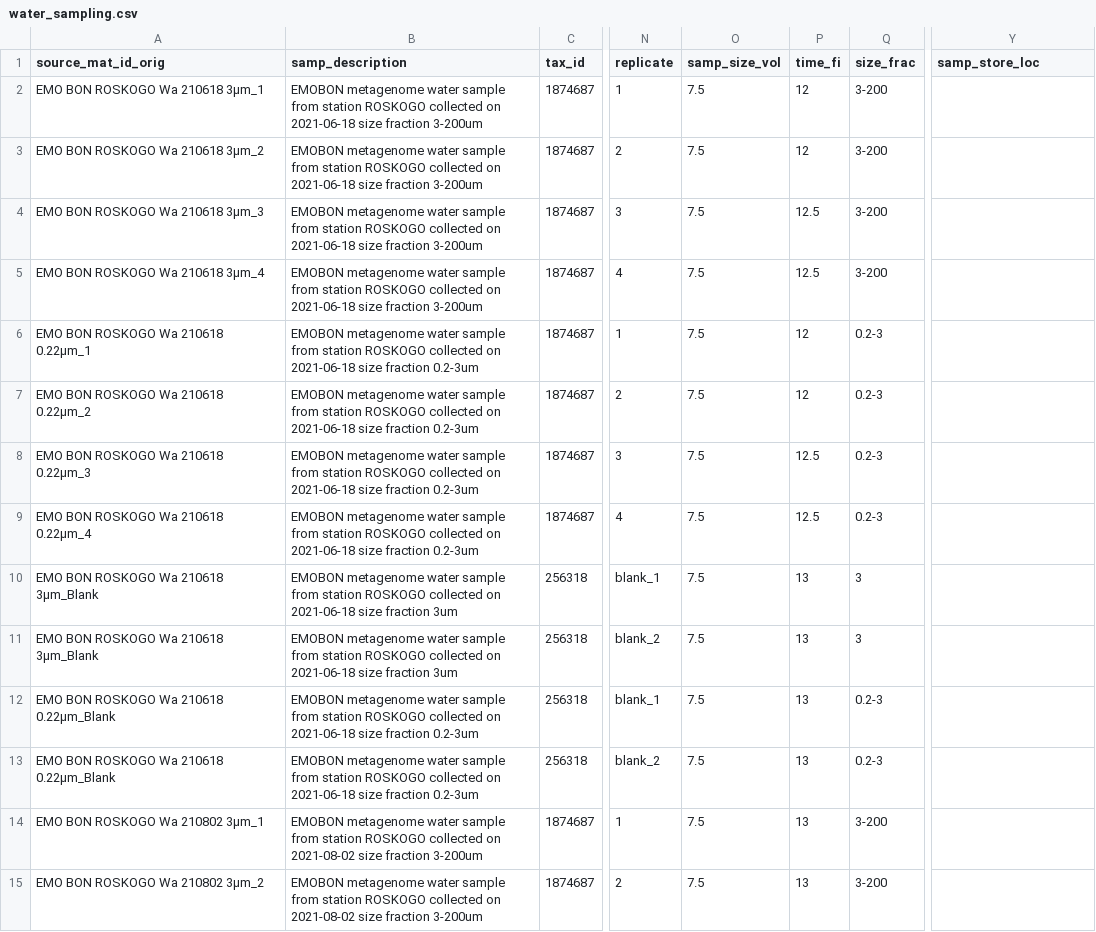
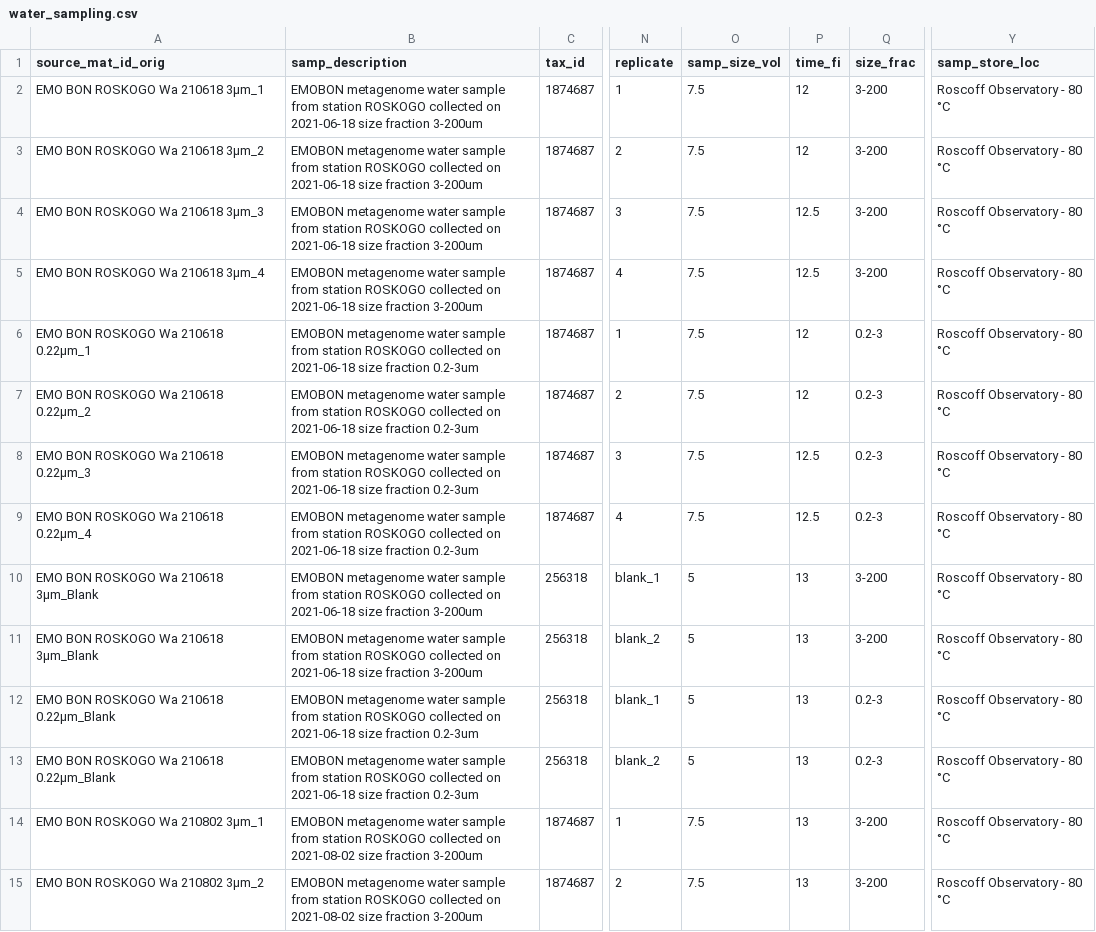
Before and after one commit to emo-bon/observatory-roskogo-crate, a CSV file: logsheets/filtered/water_sampling.csv, drawn as a sheet; only a part is shown, gaps mark what is left out; the diff covers the shown part only; the diff names each change by its address in the sheet, - before the commit and + after, or states it on an @@ line.

```diff
--- a/logsheets/filtered/water_sampling.csv
+++ b/logsheets/filtered/water_sampling.csv
-Y2:Y15 (samp_store_loc): (empty)
+Y2:Y15 (samp_store_loc): Roscoff Observatory - 80 °C
-B10:B11 (samp_description): …size fraction 3um
+B10:B11 (samp_description): …size fraction 3-200um
-O10:O13 (samp_size_vol): 7.5
+O10:O13 (samp_size_vol): 5
-Q10:Q11 (size_frac): 3
+Q10:Q11 (size_frac): 3-200
```
Also changed, not shown: 53 edited cells elsewhere in this file, data-quality-control/dqc.csv, logsheets/filtered/sediment_measured.csv, 7 other files.
